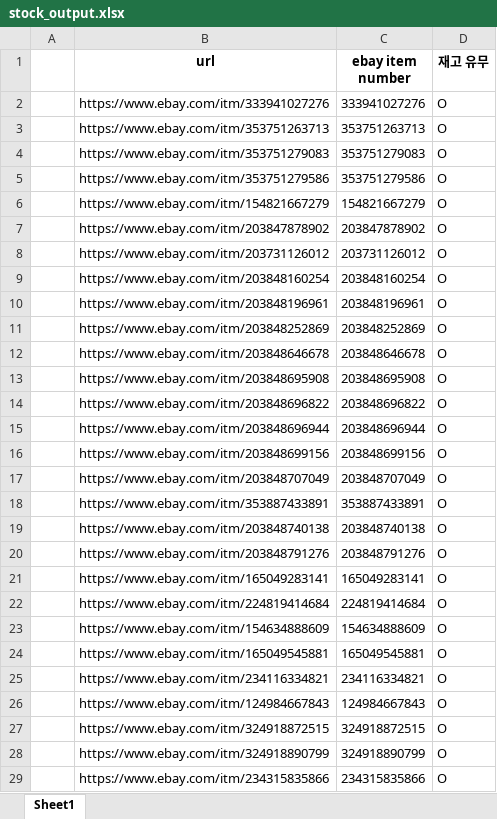
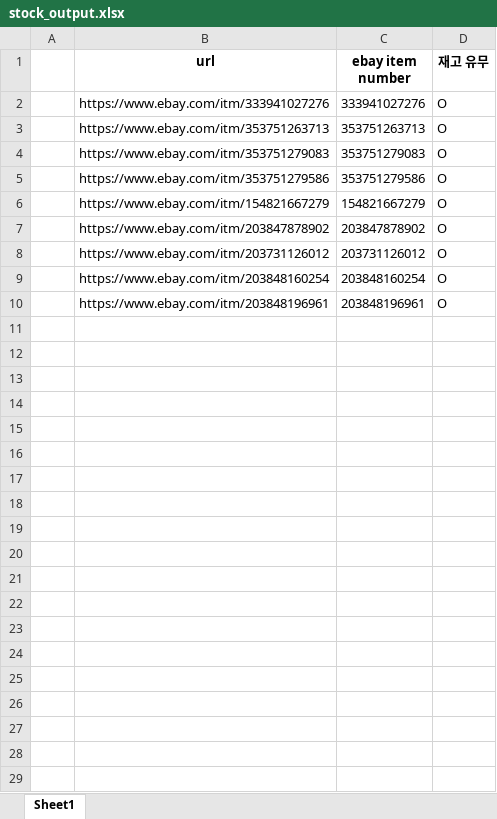
Before and after one commit to p030610/ebay, an Excel workbook: stock_output.xlsx, sheet Sheet1, drawn as a sheet; only a part is shown; values as stored, in another font and other column widths than the file's, no borders; the diff covers the shown part only; the diff names each change by its address in the sheet, - before the commit and + after, or states it on an @@ line.

```diff
--- a/stock_output.xlsx (sheet Sheet1)
+++ b/stock_output.xlsx (sheet Sheet1)
-row 11:  | https://www.ebay.com/itm/203848252869 | 203848252869 | O
-row 12:  | https://www.ebay.com/itm/203848646678 | 203848646678 | O
-row 13:  | https://www.ebay.com/itm/203848695908 | 203848695908 | O
-row 14:  | https://www.ebay.com/itm/203848696822 | 203848696822 | O
-row 15:  | https://www.ebay.com/itm/203848696944 | 203848696944 | O
-row 16:  | https://www.ebay.com/itm/203848699156 | 203848699156 | O
-row 17:  | https://www.ebay.com/itm/203848707049 | 203848707049 | O
-row 18:  | https://www.ebay.com/itm/353887433891 | 353887433891 | O
-row 19:  | https://www.ebay.com/itm/203848740138 | 203848740138 | O
-row 20:  | https://www.ebay.com/itm/203848791276 | 203848791276 | O
-row 21:  | https://www.ebay.com/itm/165049283141 | 165049283141 | O
-row 22:  | https://www.ebay.com/itm/224819414684 | 224819414684 | O
-row 23:  | https://www.ebay.com/itm/154634888609 | 154634888609 | O
-row 24:  | https://www.ebay.com/itm/165049545881 | 165049545881 | O
-row 25:  | https://www.ebay.com/itm/234116334821 | 234116334821 | O
-row 26:  | https://www.ebay.com/itm/124984667843 | 124984667843 | O
-row 27:  | https://www.ebay.com/itm/324918872515 | 324918872515 | O
-row 28:  | https://www.ebay.com/itm/324918890799 | 324918890799 | O
-row 29:  | https://www.ebay.com/itm/234315835866 | 234315835866 | O
```
Also changed, not shown: 139 removed rows elsewhere in this sheet, result.xlsx, 1 other file.
